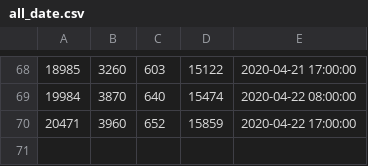
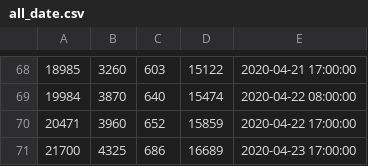
Before and after one commit to dinaeshsugumaran/Covid_19_India, a CSV file: data/all_date.csv, drawn as a sheet; only a part is shown, gaps mark what is left out; the diff names each change by its address in the sheet, - before the commit and + after, or states it on an @@ line.

Commit message:
Data and Plot update
Data and Plot update

```diff
--- a/data/all_date.csv
+++ b/data/all_date.csv
+row 71: 21700 | 4325 | 686 | 16689 | 2020-04-23 17:00:00
```
Also changed, not shown: 4 other files.
